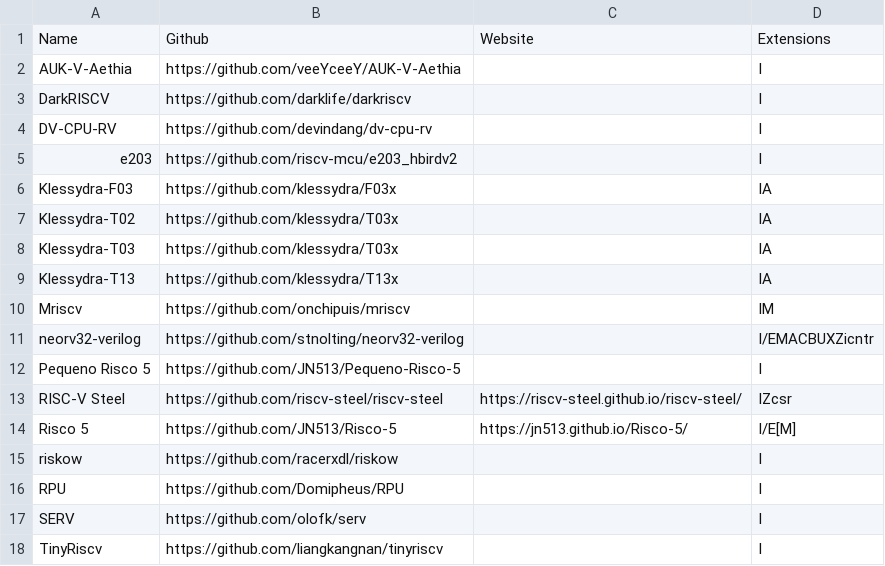
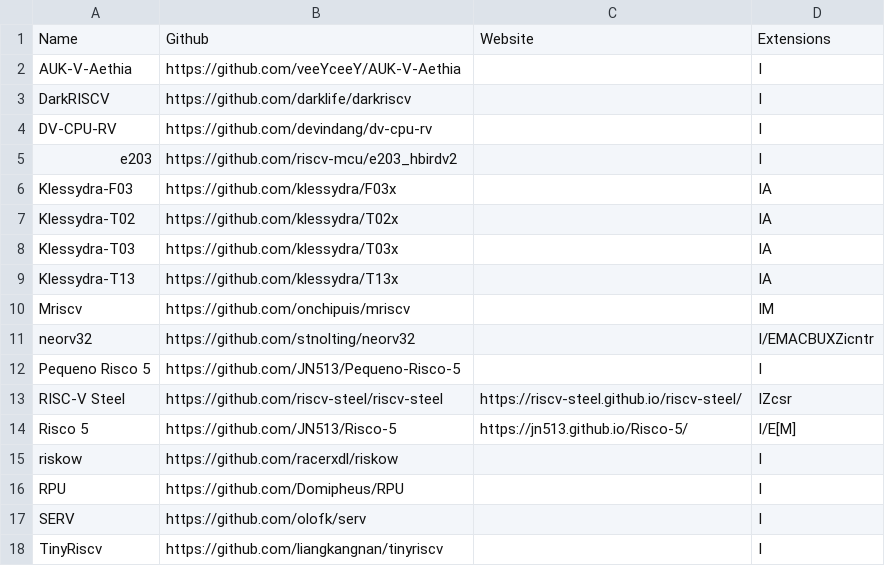
Before and after one commit to LSC-Unicamp/processor-ci-website, a CSV file: processors.csv, drawn as a sheet; only a part is shown; the diff covers the shown part only.

```diff
--- a/processors.csv
+++ b/processors.csv
@@ -6,3 +6,3 @@ e203,https://github.com/riscv-mcu/e203_hbirdv2,,I
 Klessydra-F03,https://github.com/klessydra/F03x,,IA
-Klessydra-T02,https://github.com/klessydra/T03x,,IA
+Klessydra-T02,https://github.com/klessydra/T02x,,IA
 Klessydra-T03,https://github.com/klessydra/T03x,,IA
@@ -10,3 +10,3 @@ Klessydra-T13,https://github.com/klessydra/T13x,,IA
 Mriscv,https://github.com/onchipuis/mriscv,,IM
-neorv32-verilog,https://github.com/stnolting/neorv32-verilog,,I/EMACBUXZicntr
+neorv32,https://github.com/stnolting/neorv32,,I/EMACBUXZicntr
 Pequeno Risco 5,https://github.com/JN513/Pequeno-Risco-5,,I
```
Also changed, not shown: 24 added rows elsewhere in this file, 2 other files.
